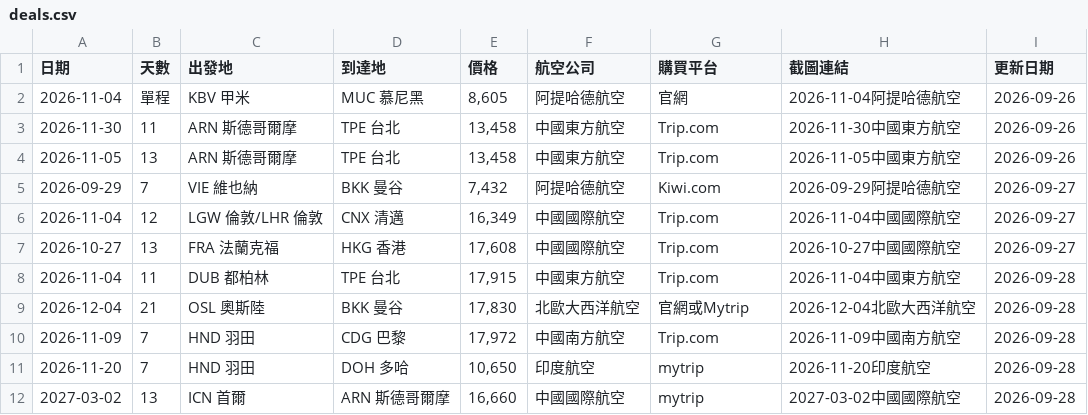
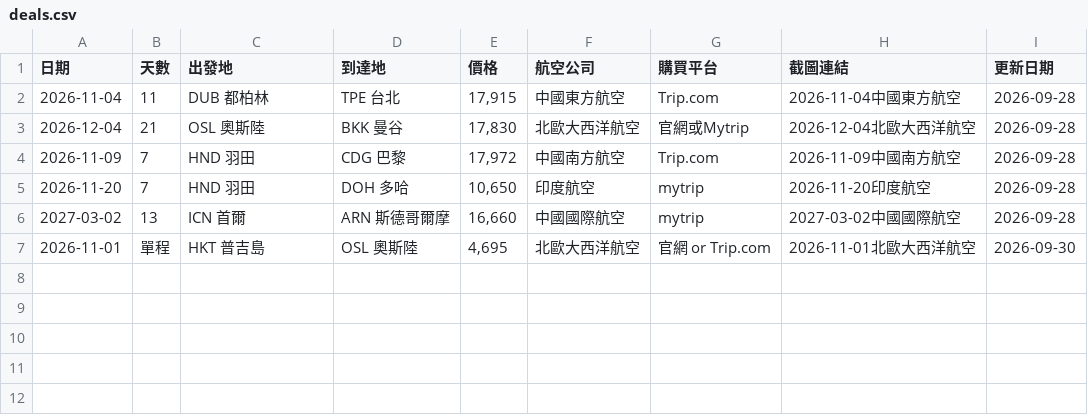
Before and after one commit to SAOJSM/FlightDealAsia, a CSV file: data/deals.csv, drawn as a sheet.

Commit message:
chore: update deals from Telegram Bot (2026-09-29 23:58:33)

```diff
--- a/data/deals.csv
+++ b/data/deals.csv
@@ -1,8 +1,2 @@
 日期,天數,出發地,到達地,價格,航空公司,購買平台,截圖連結,更新日期
-2026-11-04,單程,KBV 甲米,MUC 慕尼黑,"8,605",阿提哈德航空,官網,2026-11-04阿提哈德航空,2026-09-26
-2026-11-30,11,ARN 斯德哥爾摩,TPE 台北,"13,458",中國東方航空,Trip.com,2026-11-30中國東方航空,2026-09-26
-2026-11-05,13,ARN 斯德哥爾摩,TPE 台北,"13,458",中國東方航空,Trip.com,2026-11-05中國東方航空,2026-09-26
-2026-09-29,7,VIE 維也納,BKK 曼谷,"7,432",阿提哈德航空,Kiwi.com,2026-09-29阿提哈德航空,2026-09-27
-2026-11-04,12,LGW 倫敦/LHR 倫敦,CNX 清邁,"16,349",中國國際航空,Trip.com,2026-11-04中國國際航空,2026-09-27
-2026-10-27,13,FRA 法蘭克福,HKG 香港,"17,608",中國國際航空,Trip.com,2026-10-27中國國際航空,2026-09-27
 2026-11-04,11,DUB 都柏林,TPE 台北,"17,915",中國東方航空,Trip.com,2026-11-04中國東方航空,2026-09-28
@@ -12 +6,2 @@
 2027-03-02,13,ICN 首爾,ARN 斯德哥爾摩,"16,660",中國國際航空,mytrip,2027-03-02中國國際航空,2026-09-28
+2026-11-01,單程,HKT 普吉島,OSL 奧斯陸,"4,695",北歐大西洋航空,官網 or Trip.com,2026-11-01北歐大西洋航空,2026-09-30
```
Also changed, not shown: 13 other files.
